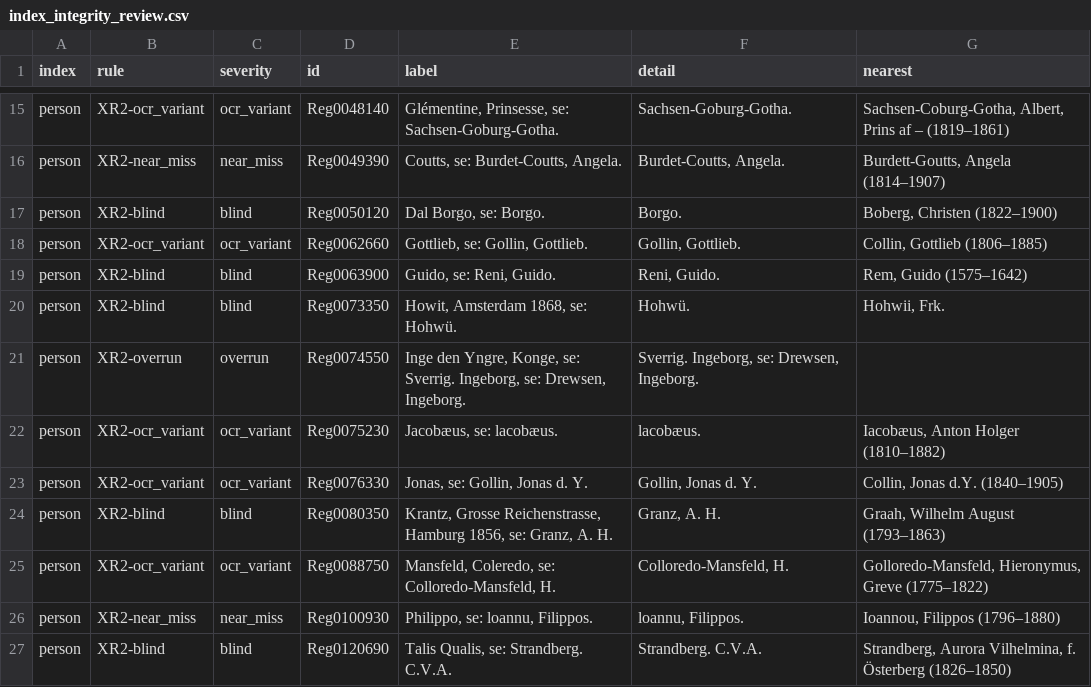
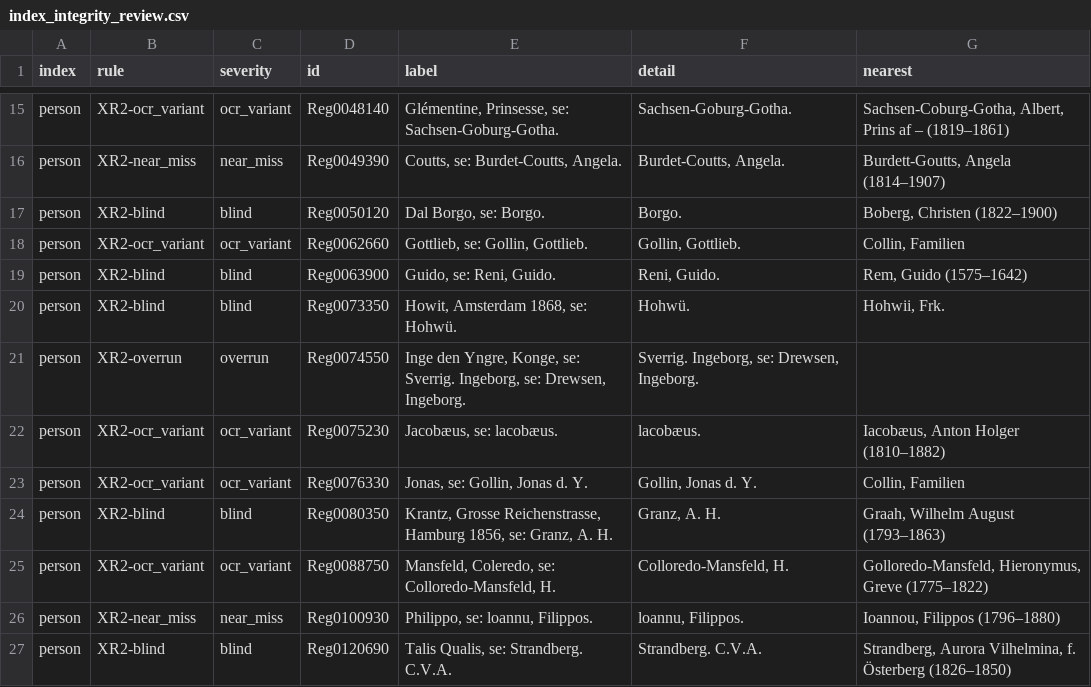
Before and after one commit to ogierMontanus/hca-open-repo-redesign, a CSV file: data/review/index_integrity_review.csv, drawn as a sheet; only a part is shown, gaps mark what is left out.

```diff
--- a/data/review/index_integrity_review.csv
+++ b/data/review/index_integrity_review.csv
@@ -17,3 +17,3 @@ person,XR2-near_miss,near_miss,Reg0049390,"Coutts, se: Burdet-Coutts, Angela.","
 person,XR2-blind,blind,Reg0050120,"Dal Borgo, se: Borgo.",Borgo.,"Boberg, Christen (1822–1900)"
-person,XR2-ocr_variant,ocr_variant,Reg0062660,"Gottlieb, se: Gollin, Gottlieb.","Gollin, Gottlieb.","Collin, Gottlieb (1806–1885)"
+person,XR2-ocr_variant,ocr_variant,Reg0062660,"Gottlieb, se: Gollin, Gottlieb.","Gollin, Gottlieb.","Collin, Familien"
 person,XR2-blind,blind,Reg0063900,"Guido, se: Reni, Guido.","Reni, Guido.","Rem, Guido (1575–1642)"
@@ -22,3 +22,3 @@ person,XR2-overrun,overrun,Reg0074550,"Inge den Yngre, Konge, se: Sverrig. Ingeb
 person,XR2-ocr_variant,ocr_variant,Reg0075230,"Jacobæus, se: lacobæus.",lacobæus.,"Iacobæus, Anton Holger (1810–1882)"
-person,XR2-ocr_variant,ocr_variant,Reg0076330,"Jonas, se: Gollin, Jonas d. Y.","Gollin, Jonas d. Y.","Collin, Jonas d.Y. (1840–1905)"
+person,XR2-ocr_variant,ocr_variant,Reg0076330,"Jonas, se: Gollin, Jonas d. Y.","Gollin, Jonas d. Y.","Collin, Familien"
 person,XR2-blind,blind,Reg0080350,"Krantz, Grosse Reichenstrasse, Hamburg 1856, se: Granz, A. H.","Granz, A. H.","Graah, Wilhelm August (1793–1863)"
```
Also changed, not shown: 1 other file.
